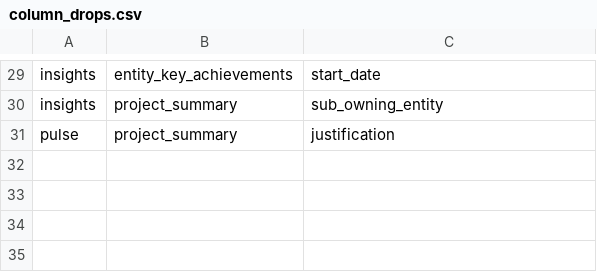
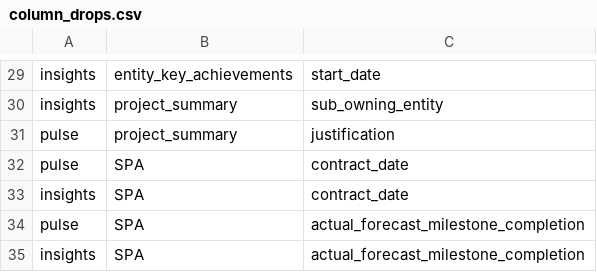
Before and after one commit to Husseinelghoul/database_revamp, a CSV file: config/schema_changes/column_drops.csv, drawn as a sheet; only a part is shown, gaps mark what is left out; the diff names each change by its address in the sheet, - before the commit and + after, or states it on an @@ line.

Commit message:
added new columns and tables to drop

```diff
--- a/config/schema_changes/column_drops.csv
+++ b/config/schema_changes/column_drops.csv
+row 32: pulse | SPA | contract_date
+row 33: insights | SPA | contract_date
+row 34: pulse | SPA | actual_forecast_milestone_completion
+row 35: insights | SPA | actual_forecast_milestone_completion
```
Also changed, not shown: config/schema_changes/table_drops.csv.
